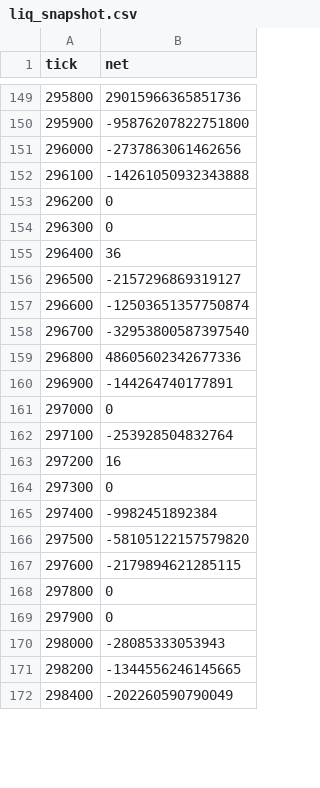
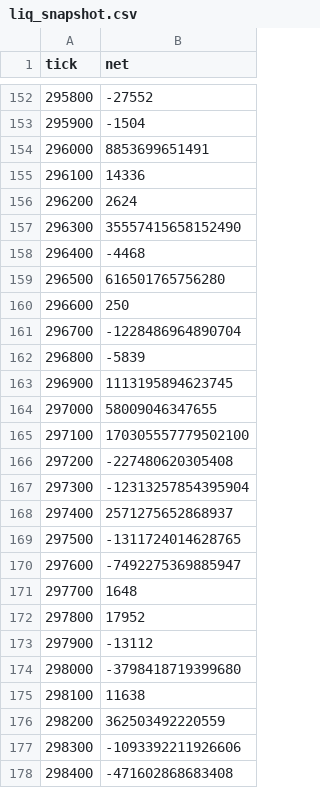
Before and after one commit to rudiafandi16/infi-usdc-depth, a CSV file: state/liq_snapshot.csv, drawn as a sheet; only a part is shown, gaps mark what is left out; the diff covers the shown part only.

```diff
--- a/state/liq_snapshot.csv
+++ b/state/liq_snapshot.csv
@@ -149,24 +152,27 @@ tick,net
-295800,29015966365851736
-295900,-95876207822751800
-296000,-2737863061462656
-296100,-14261050932343888
-296200,0
-296300,0
-296400,36
-296500,-2157296869319127
-296600,-12503651357750874
-296700,-32953800587397540
-296800,48605602342677336
-296900,-144264740177891
-297000,0
-297100,-253928504832764
-297200,16
-297300,0
-297400,-9982451892384
-297500,-58105122157579820
-297600,-2179894621285115
-297800,0
-297900,0
-298000,-28085333053943
-298200,-1344556246145665
-298400,-202260590790049
+295800,-27552
+295900,-1504
+296000,8853699651491
+296100,14336
+296200,2624
+296300,35557415658152490
+296400,-4468
+296500,616501765756280
+296600,250
+296700,-1228486964890704
+296800,-5839
+296900,1113195894623745
+297000,58009046347655
+297100,170305557779502100
+297200,-227480620305408
+297300,-12313257854395904
+297400,2571275652868937
+297500,-1311724014628765
+297600,-7492275369885947
+297700,1648
+297800,17952
+297900,-13112
+298000,-3798418719399680
+298100,11638
+298200,362503492220559
+298300,-1093392211926606
+298400,-471602868683408
```
Also changed, not shown: 19 added rows and 43 edited cells elsewhere in this file, 3 other files.
